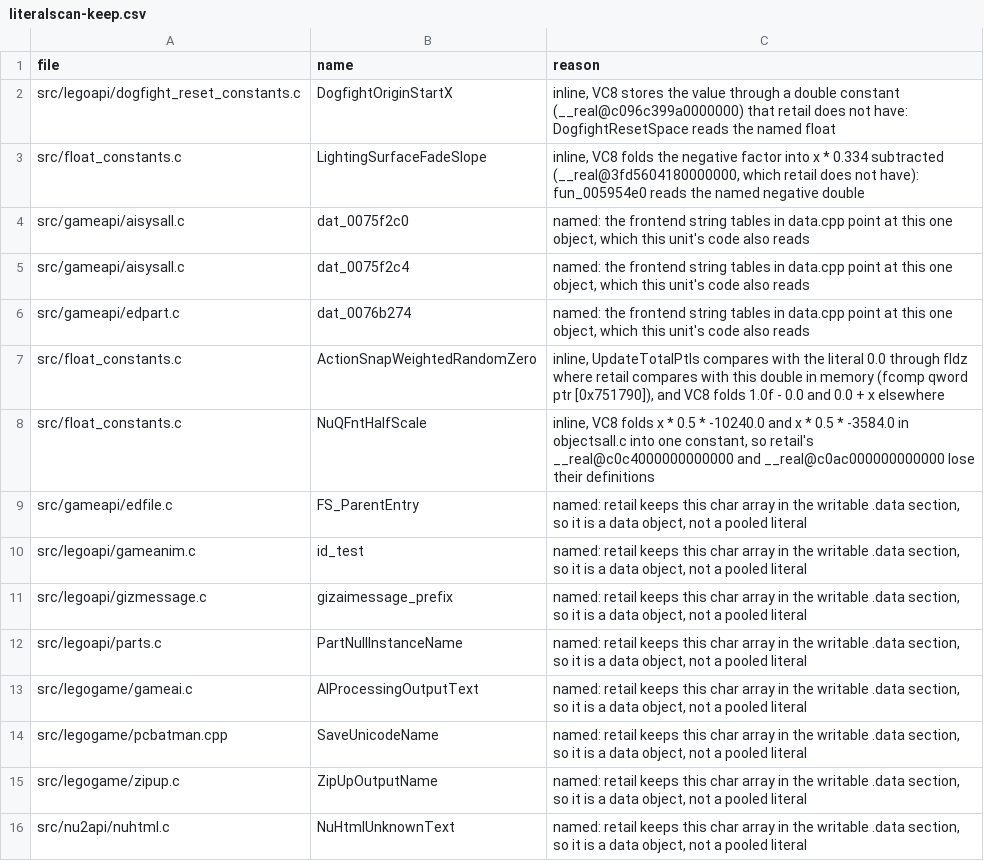
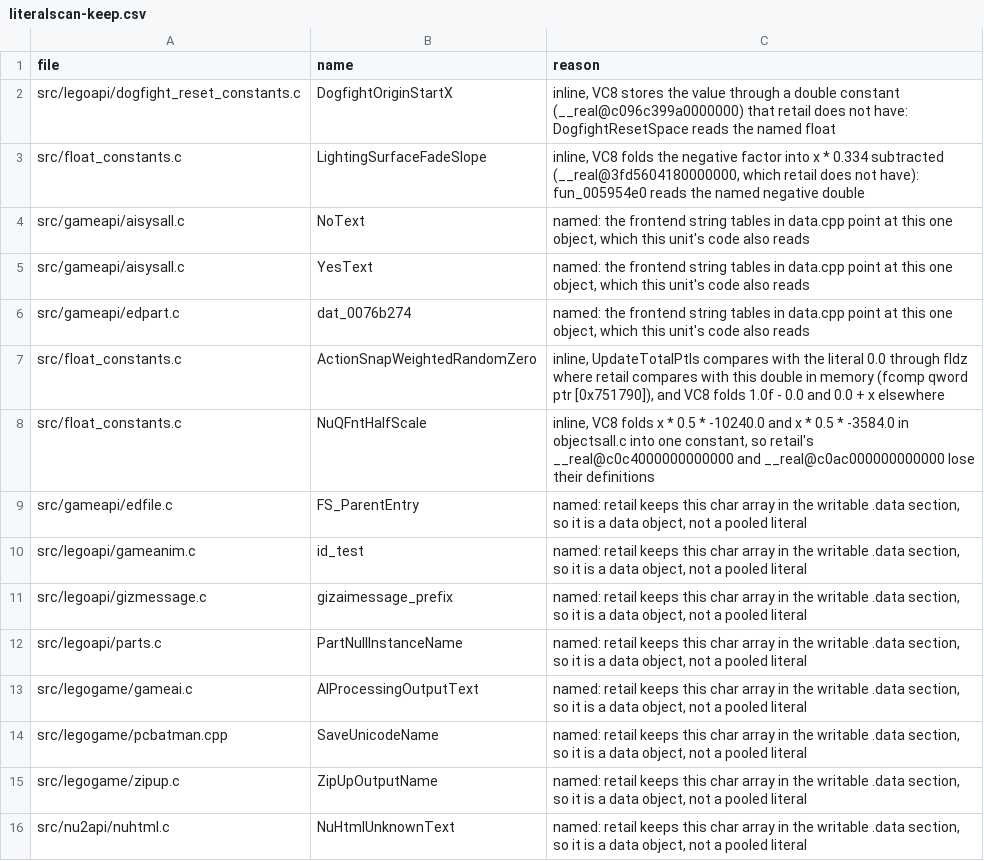
Before and after one commit to opensagadev/saga-pc, a CSV file: config/literalscan-keep.csv, drawn as a sheet.

```diff
--- a/config/literalscan-keep.csv
+++ b/config/literalscan-keep.csv
@@ -3,4 +3,4 @@ src/legoapi/dogfight_reset_constants.c,DogfightOriginStartX,"inline, VC8 stores
 src/float_constants.c,LightingSurfaceFadeSlope,"inline, VC8 folds the negative factor into x * 0.334 subtracted (__real@3fd5604180000000, which retail does not have): fun_005954e0 reads the named negative double"
-src/gameapi/aisysall.c,dat_0075f2c0,"named: the frontend string tables in data.cpp point at this one object, which this unit's code also reads"
-src/gameapi/aisysall.c,dat_0075f2c4,"named: the frontend string tables in data.cpp point at this one object, which this unit's code also reads"
+src/gameapi/aisysall.c,NoText,"named: the frontend string tables in data.cpp point at this one object, which this unit's code also reads"
+src/gameapi/aisysall.c,YesText,"named: the frontend string tables in data.cpp point at this one object, which this unit's code also reads"
 src/gameapi/edpart.c,dat_0076b274,"named: the frontend string tables in data.cpp point at this one object, which this unit's code also reads"
```
Also changed, not shown: 4 other files.
